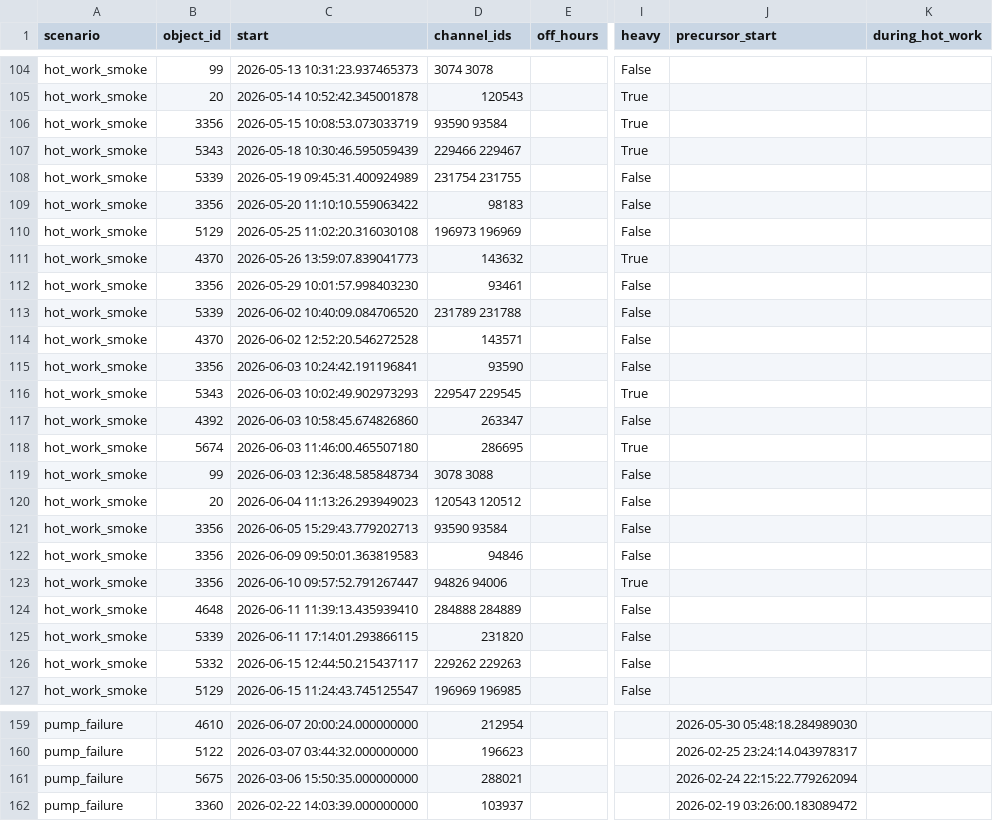
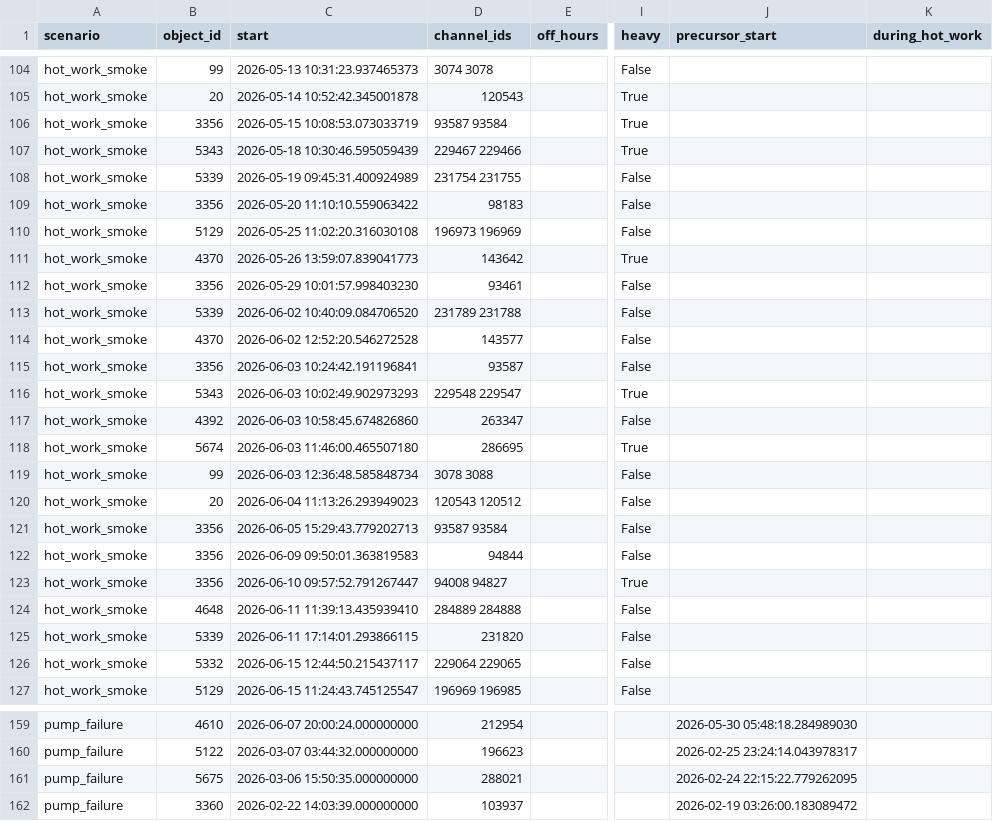
Before and after one commit to GeorgeItsMe/lct_hack, a CSV file: vercel_runtime/artifacts/polygon/truth.csv, drawn as a sheet; only a part is shown, gaps mark what is left out; the diff covers the shown part only; the diff names each change by its address in the sheet, - before the commit and + after, or states it on an @@ line.

Commit message:
Re-run the polygon with one precision unit
Forecast precision on the polygon now counts a warning as correct only when
an incident day starts within its 24 hours, like the real-journal metrics.
Recall is unchanged everywhere; fan precision is 3.5% (1.04 warnings a day).

The committed run did not reproduce from this code and data: worlds differ
(channel order and sub-second times in truth.csv) while generation is
deterministic here across processes, so the old run came from another
environment or an earlier revision. In this run fire triage raises one hot
work alarm out of about 420 as a fire, so "never mistook welding for a fire"
is removed from the texts. Docs, acceptance matrix and talk updated.

```diff
--- a/vercel_runtime/artifacts/polygon/truth.csv
+++ b/vercel_runtime/artifacts/polygon/truth.csv
-D106 (channel_ids): 93590 93584
+D106 (channel_ids): 93587 93584
-D107 (channel_ids): 229466 229467
+D107 (channel_ids): 229467 229466
-D111 (channel_ids): 143632
+D111 (channel_ids): 143642
-D114 (channel_ids): 143571
+D114 (channel_ids): 143577
-D115 (channel_ids): 93590
+D115 (channel_ids): 93587
-D116 (channel_ids): 229547 229545
+D116 (channel_ids): 229548 229547
-D121 (channel_ids): 93590 93584
+D121 (channel_ids): 93587 93584
-D122 (channel_ids): 94846
+D122 (channel_ids): 94844
-D123 (channel_ids): 94826 94006
+D123 (channel_ids): 94008 94827
-D124 (channel_ids): 284888 284889
+D124 (channel_ids): 284889 284888
-D126 (channel_ids): 229262 229263
+D126 (channel_ids): 229064 229065
-J161 (precursor_start): 2026-02-24 22:15:22.779262094
+J161 (precursor_start): 2026-02-24 22:15:22.779262095
```
Also changed, not shown: 76 edited cells elsewhere in this file, 10 other files.
